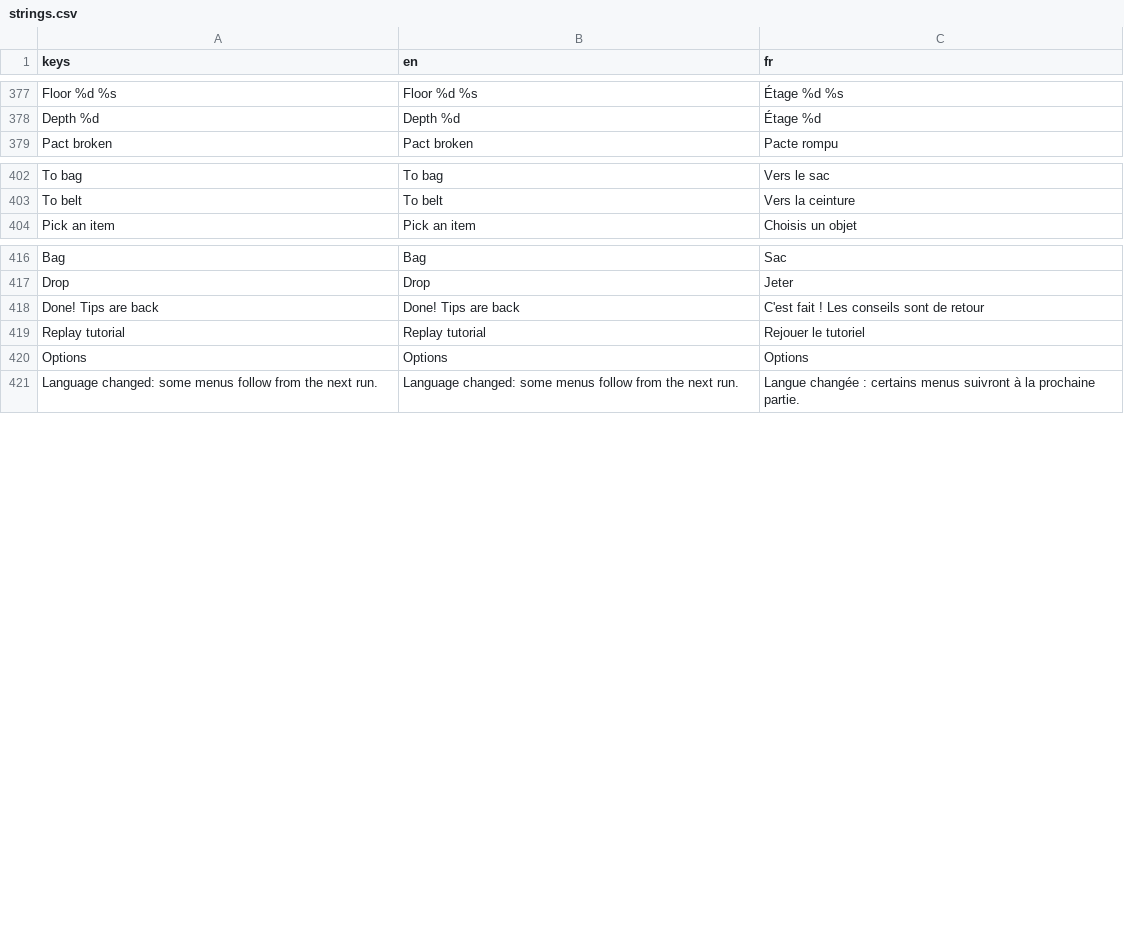
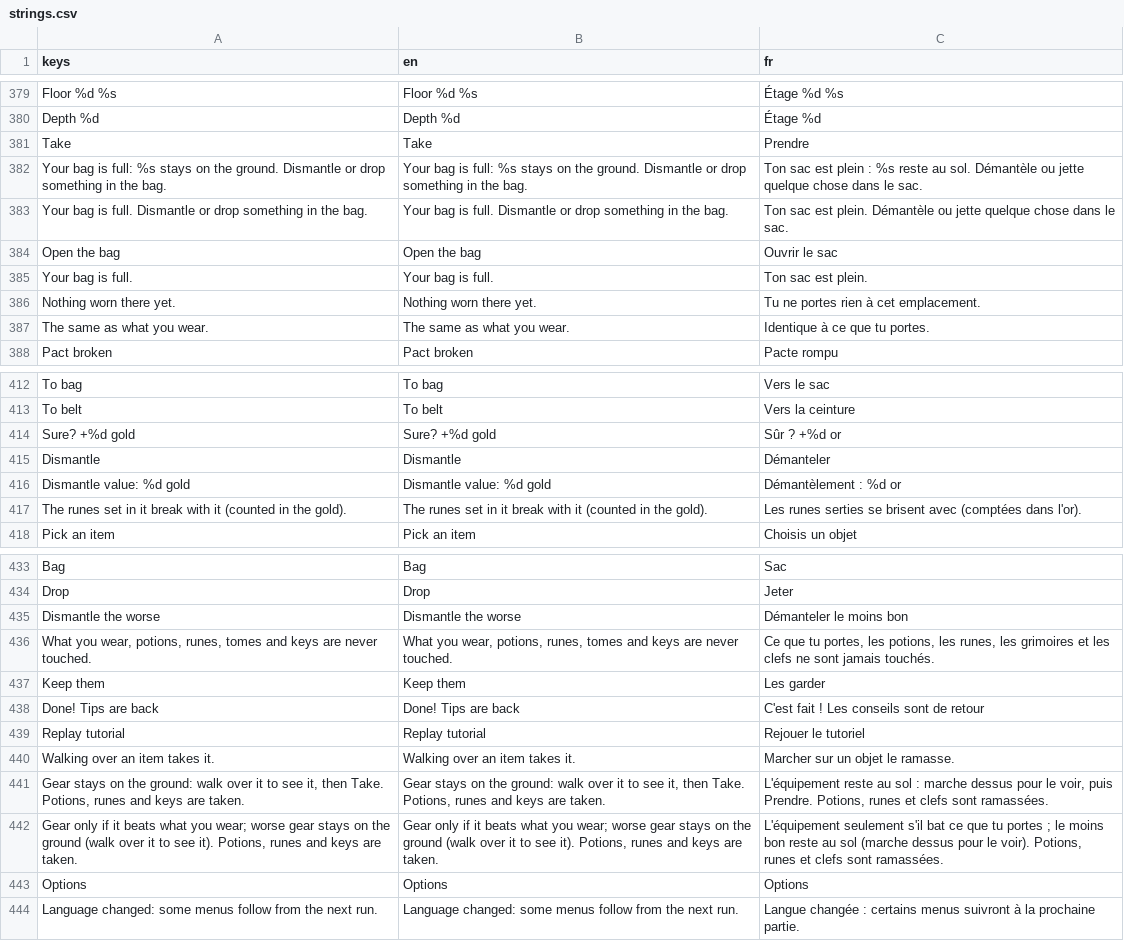
Before and after one commit to absolutezeroo/mini-rogulike, a CSV file: locale/strings.csv, drawn as a sheet; only a part is shown, gaps mark what is left out; the diff covers the shown part only.

```diff
--- a/locale/strings.csv
+++ b/locale/strings.csv
@@ -381,2 +383,9 @@ Floor %d  %s,Floor %d  %s,Étage %d  %s
 Depth %d,Depth %d,Étage %d
+Take,Take,Prendre
+Your bag is full: %s stays on the ground. Dismantle or drop something in the bag.,Your bag is full: %s stays on the ground. Dismantle or drop something in the bag.,Ton sac est plein : %s reste au sol. Démantèle ou jette quelque chose dans le sac.
+Your bag is full. Dismantle or drop something in the bag.,Your bag is full. Dismantle or drop something in the bag.,Ton sac est plein. Démantèle ou jette quelque chose dans le sac.
+Open the bag,Open the bag,Ouvrir le sac
+Your bag is full.,Your bag is full.,Ton sac est plein.
+Nothing worn there yet.,Nothing worn there yet.,Tu ne portes rien à cet emplacement.
+The same as what you wear.,The same as what you wear.,Identique à ce que tu portes.
 Pact broken,Pact broken,Pacte rompu
@@ -406,2 +416,6 @@ To bag,To bag,Vers le sac
 To belt,To belt,Vers la ceinture
+Sure? +%d gold,Sure? +%d gold,Sûr ? +%d or
+Dismantle,Dismantle,Démanteler
+Dismantle value: %d gold,Dismantle value: %d gold,Démantèlement : %d or
+The runes set in it break with it (counted in the gold).,The runes set in it break with it (counted in the gold).,Les runes serties se brisent avec (comptées dans l'or).
 Pick an item,Pick an item,Choisis un objet
@@ -420,4 +437,10 @@ Bag,Bag,Sac
 Drop,Drop,Jeter
+Dismantle the worse,Dismantle the worse,Démanteler le moins bon
+"What you wear, potions, runes, tomes and keys are never touched.","What you wear, potions, runes, tomes and keys are never touched.","Ce que tu portes, les potions, les runes, les grimoires et les clefs ne sont jamais touchés."
+Keep them,Keep them,Les garder
 Done! Tips are back,Done! Tips are back,C'est fait ! Les conseils sont de retour
 Replay tutorial,Replay tutorial,Rejouer le tutoriel
+Walking over an item takes it.,Walking over an item takes it.,Marcher sur un objet le ramasse.
+"Gear stays on the ground: walk over it to see it, then Take. Potions, runes and keys are taken.","Gear stays on the ground: walk over it to see it, then Take. Potions, runes and keys are taken.","L'équipement reste au sol : marche dessus pour le voir, puis Prendre. Potions, runes et clefs sont ramassées."
+"Gear only if it beats what you wear; worse gear stays on the ground (walk over it to see it). Potions, runes and keys are taken.","Gear only if it beats what you wear; worse gear stays on the ground (walk over it to see it). Potions, runes and keys are taken.","L'équipement seulement s'il bat ce que tu portes ; le moins bon reste au sol (marche dessus pour le voir). Potions, runes et clefs sont ramassées."
 Options,Options,Options
```
Also changed, not shown: 12 added rows and 1 moved row elsewhere in this file, 27 other files.
